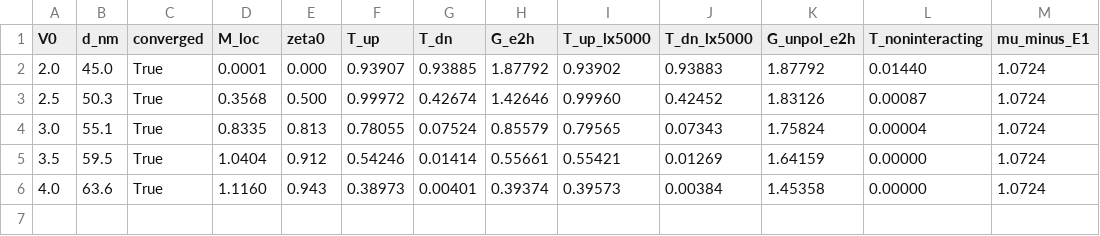
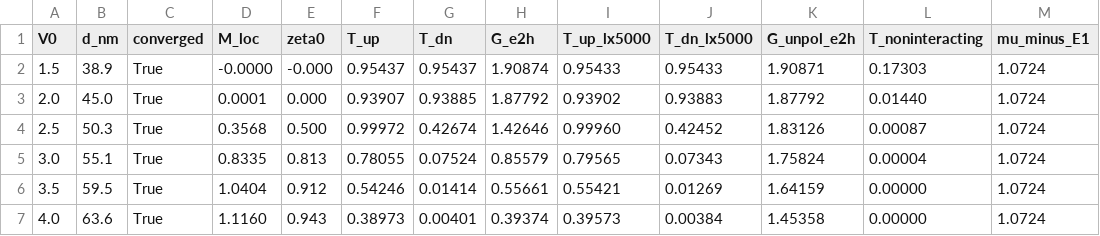
Before and after one commit to erez-by/qpc-code, a CSV file: results/transmission/phaseB/summary.csv, drawn as a sheet.

```diff
--- a/results/transmission/phaseB/summary.csv
+++ b/results/transmission/phaseB/summary.csv
@@ -1,2 +1,3 @@
 V0,d_nm,converged,M_loc,zeta0,T_up,T_dn,G_e2h,T_up_lx5000,T_dn_lx5000,G_unpol_e2h,T_noninteracting,mu_minus_E1
+1.5,38.9,True,-0.0000,-0.000,0.95437,0.95437,1.90874,0.95433,0.95433,1.90871,0.17303,1.0724
 2.0,45.0,True,0.0001,0.000,0.93907,0.93885,1.87792,0.93902,0.93883,1.87792,0.01440,1.0724
```
Also changed, not shown: 17 other files.
